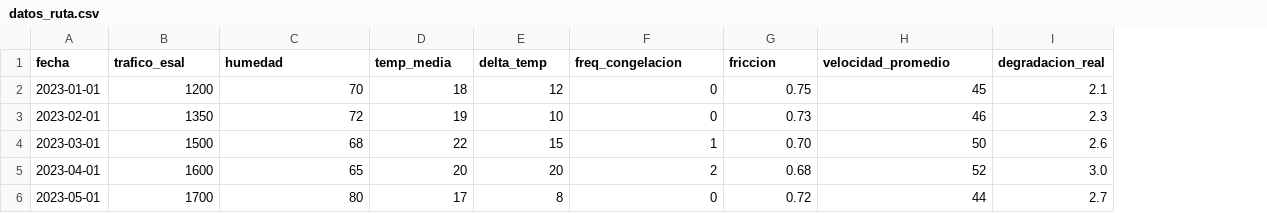
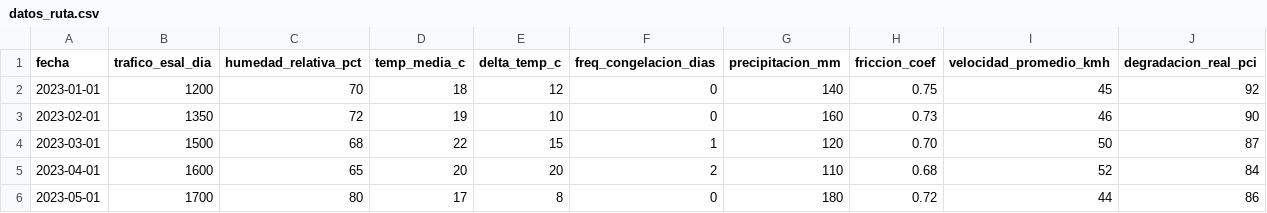
Before and after one commit to Aldresco/Forecast_ground, a CSV file: datos_ruta.csv, drawn as a sheet; removed rows and columns are numbered as before the commit, all else as after; the diff names each change by its address in the sheet, - before the commit and + after, or states it on an @@ line.

Commit message:
datos_ruta.csv

```diff
--- a/datos_ruta.csv
+++ b/datos_ruta.csv
+column G (precipitacion_mm), rows 2-6: 140 | 160 | 120 | 110 | 180
-column I (degradacion_real), rows 2-6: 2.1 | 2.3 | 2.6 | 3.0 | 2.7
+column J (degradacion_real_pci), rows 2-6: 92 | 90 | 87 | 84 | 86
-B1: trafico_esal
+B1: trafico_esal_dia
-C1: humedad
+C1: humedad_relativa_pct
-D1: temp_media
+D1: temp_media_c
-E1: delta_temp
+E1: delta_temp_c
-F1: freq_congelacion
+F1: freq_congelacion_dias
-H1: friccion
+H1: friccion_coef
-I1: velocidad_promedio
+I1: velocidad_promedio_kmh
```
